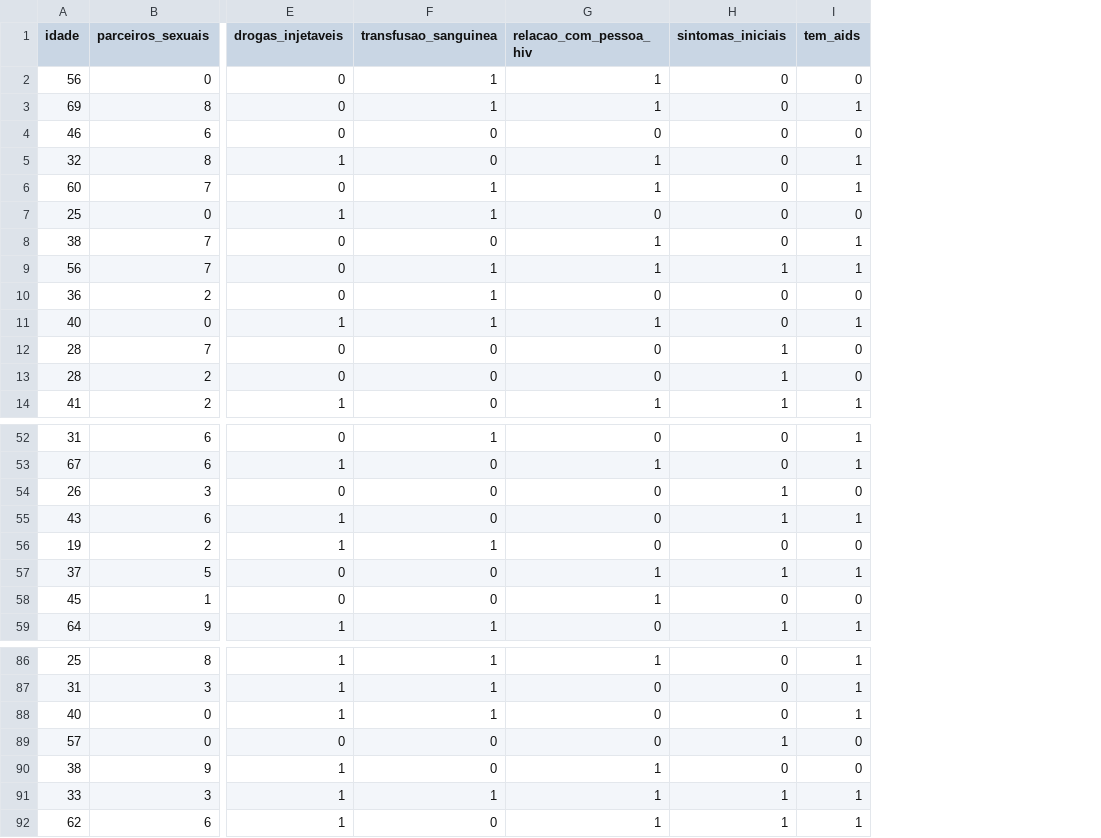
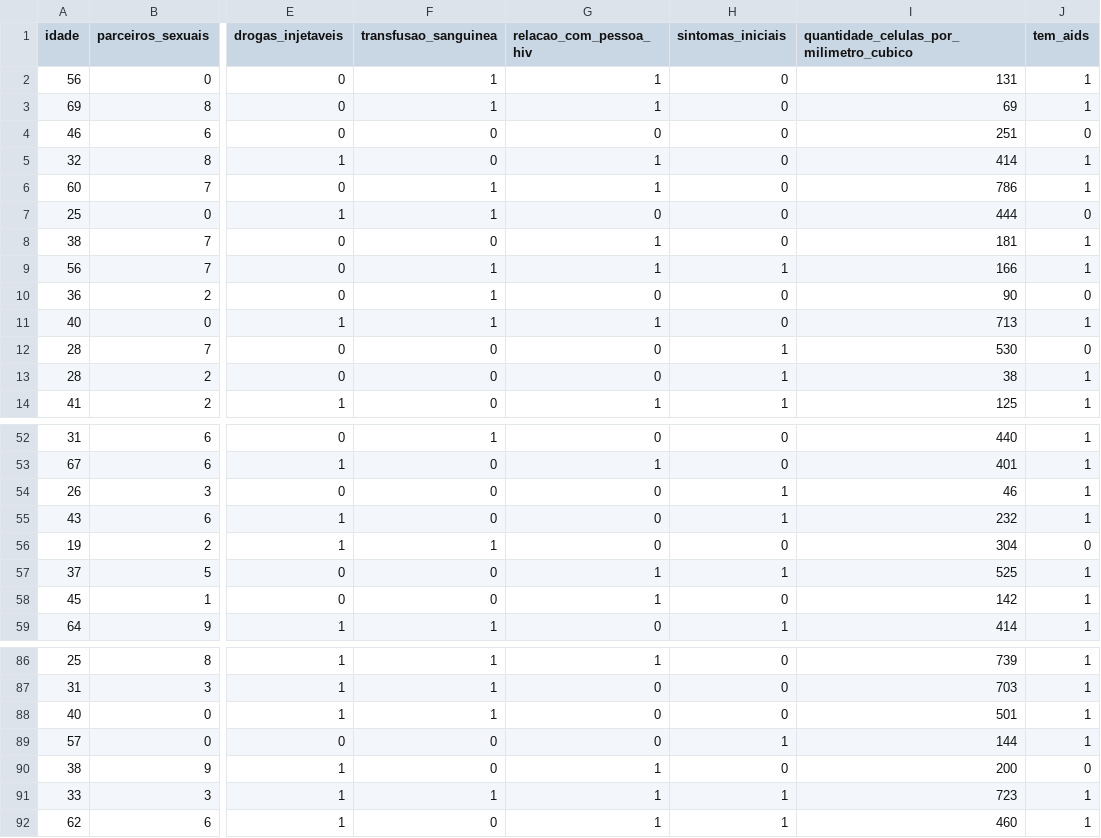
Before and after one commit to degu0/CareWise, a CSV file: Dados/dados_aids.csv, drawn as a sheet; only a part is shown, gaps mark what is left out; addresses are those after the commit; the diff names each change by its address in the sheet, - before the commit and + after, or states it on an @@ line.

```diff
--- a/Dados/dados_aids.csv
+++ b/Dados/dados_aids.csv
+column I, rows 1-14: quantidade_celulas_por_milimetro_cubico | 131 | 69 | 251 | 414 | 786 | 444 | 181 | 166 | 90 | 713 | 530 | 38 | 125; rows 52-59: 440 | 401 | 46 | 232 | 304 | 525 | 142 | 414; rows 86-92: 739 | 703 | 501 | 144 | 200 | 723 | 460
-J2 (tem_aids): 0
+J2 (tem_aids): 1
-J13 (tem_aids): 0
+J13 (tem_aids): 1
-J54 (tem_aids): 0
+J54 (tem_aids): 1
-J58 (tem_aids): 0
+J58 (tem_aids): 1
-J89 (tem_aids): 0
+J89 (tem_aids): 1
```
Also changed, not shown: 16 other files.
